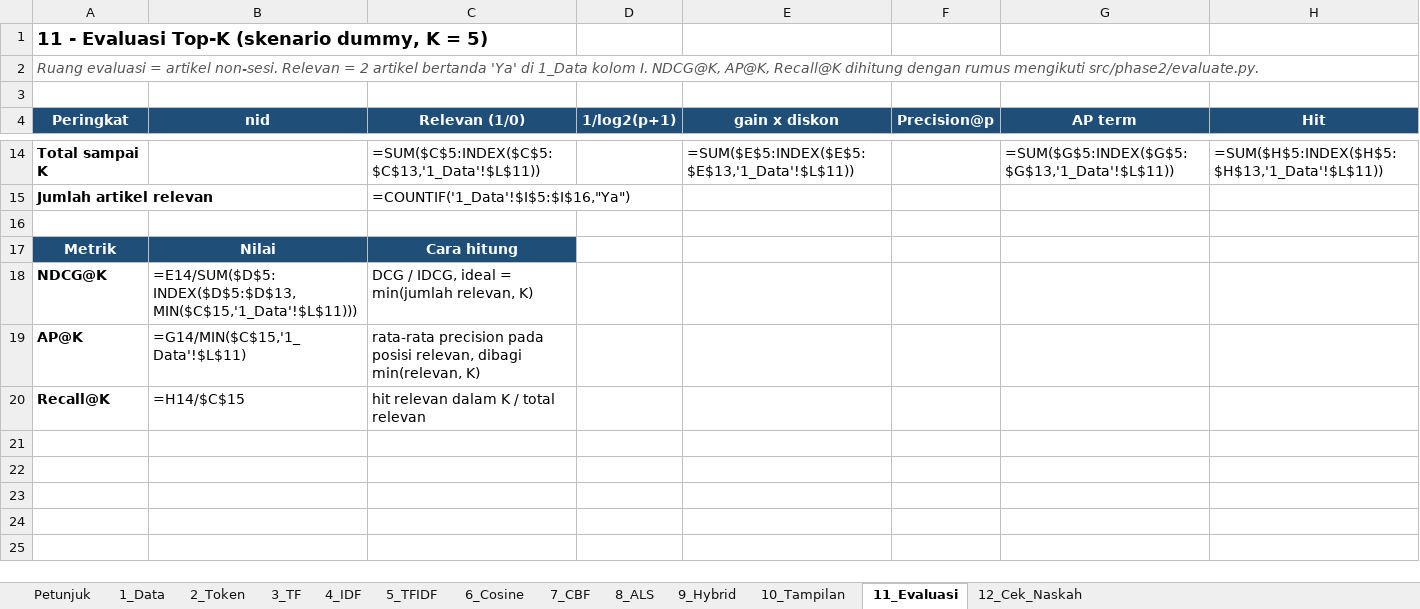
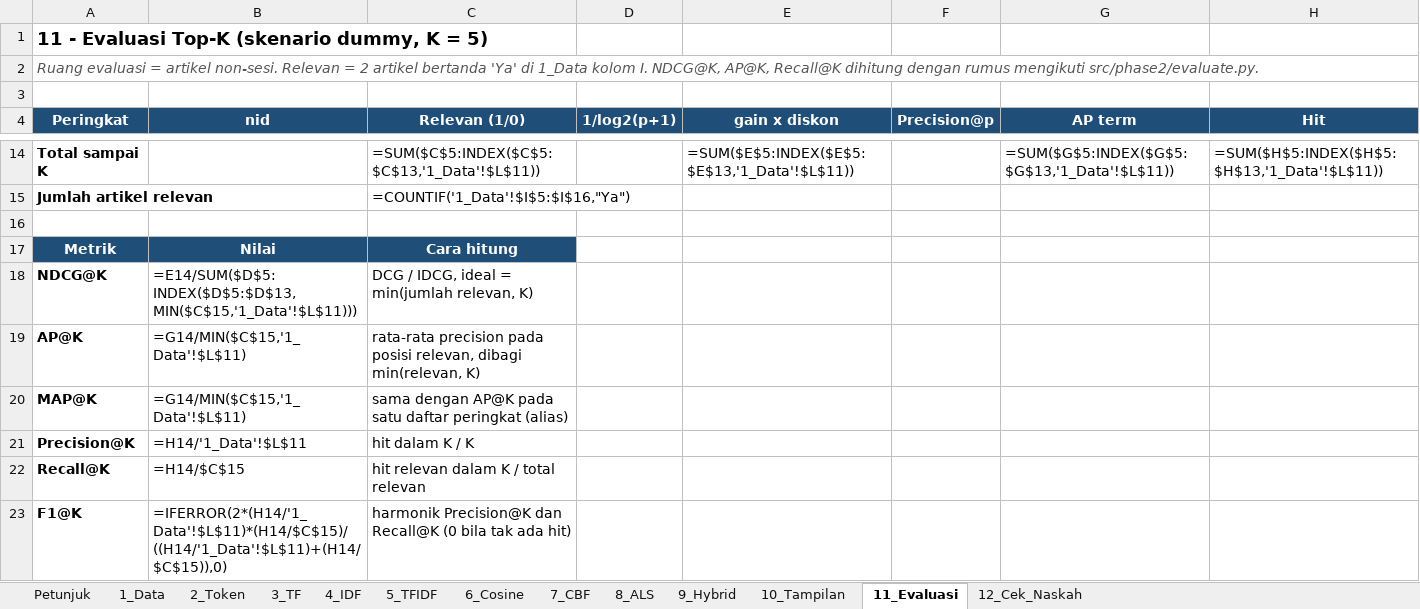
Before and after one commit to alsamidi/news-recommender-system, an Excel workbook: docs/evidence/phase2/Perhitungan_Manual_Rekomendasi_Hybrid_CBF_ALS.xlsx, sheet 11_Evaluasi, drawn as a sheet; only a part is shown, gaps mark what is left out; values as stored, in another font and other column widths than the file's, no borders; formulas without a stored value are shown as written; the diff names each change by its address in the sheet, - before the commit and + after, or states it on an @@ line.

Commit message:
phase2: publish Precision@10 and F1@10 beside NDCG/AP/Recall
The locked summary reported only NDCG@10, AP@10 and Recall@10, while the
comparison notebook computed Precision and F1 from a second copy of the
metric code. Move both metrics into src/phase2/evaluate.py, report MAP@10
as the explicit AP alias, and let evaluate_point aggregate every metric
key generically, so adding a metric cannot silently skip the summary.

models/indo_eval.json is regenerated from the nine locked points with six
buckets per system (ndcg, ap, map, precision, recall, f1). The means match
the pre-existing metric_comparison.json at K=10 to <4e-11, which shows the
old notebook numbers were right and now share one implementation.

Numbers (mean over nine points, n=600/cell):
  popularity   NDCG 0.010595  MAP 0.003325  P 0.010093  R 0.004244  F1 0.005826
  ALS          NDCG 0.005755  MAP 0.001849  P 0.005296  R 0.002279  F1 0.003099
  CBF          NDCG 0.001112  MAP 0.000322  P 0.001130  R 0.000495  F1 0.000668
  hybrid a=0.8 NDCG 0.002975  MAP 0.000830  P 0.003130  R 0.001316  F1 0.001814

Workbook grows to six metric rows (11_Evaluasi) and six cross-check blocks
(12_Cek_Naskah, 42 blocks); recalculated in LibreOffice with 0 error cells
and 0 differences. Tests: hand-computed Precision/F1, F1 harmonic identity,
MAP==AP, and the six-key contract of evaluate_ranking.

```diff
--- a/docs/evidence/phase2/Perhitungan_Manual_Rekomendasi_Hybrid_CBF_ALS.xlsx (sheet 11_Evaluasi)
+++ b/docs/evidence/phase2/Perhitungan_Manual_Rekomendasi_Hybrid_CBF_ALS.xlsx (sheet 11_Evaluasi)
+row 20: MAP@K | =G14/MIN($C$15,'1_Data'!$L$11) | sama dengan AP@K pada satu daftar peringkat (alias)
+row 21: Precision@K | =H14/'1_Data'!$L$11 | hit dalam K / K
+row 23: F1@K | =IFERROR(2*(H14/'1_Data'!$L$11)*(H14/$C$15)/((H14/'1_Data'!$L$11)+(H14/$C$15)),0) | harmonik Precision@K dan Recall@K (0 bila tak ada hit)
```
Also changed, not shown: sheet 12_Cek_Naskah, sheet Petunjuk, 8 other files.
